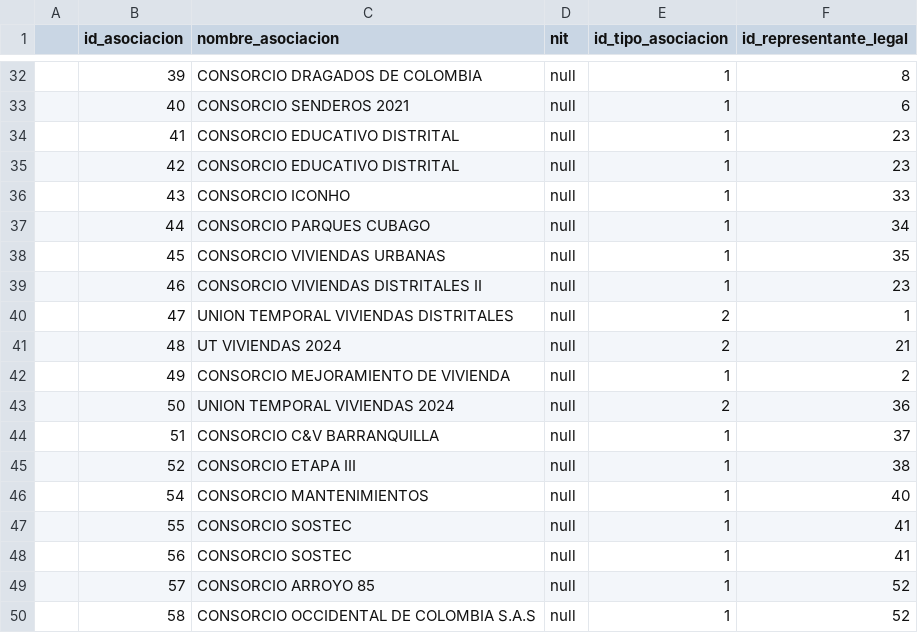
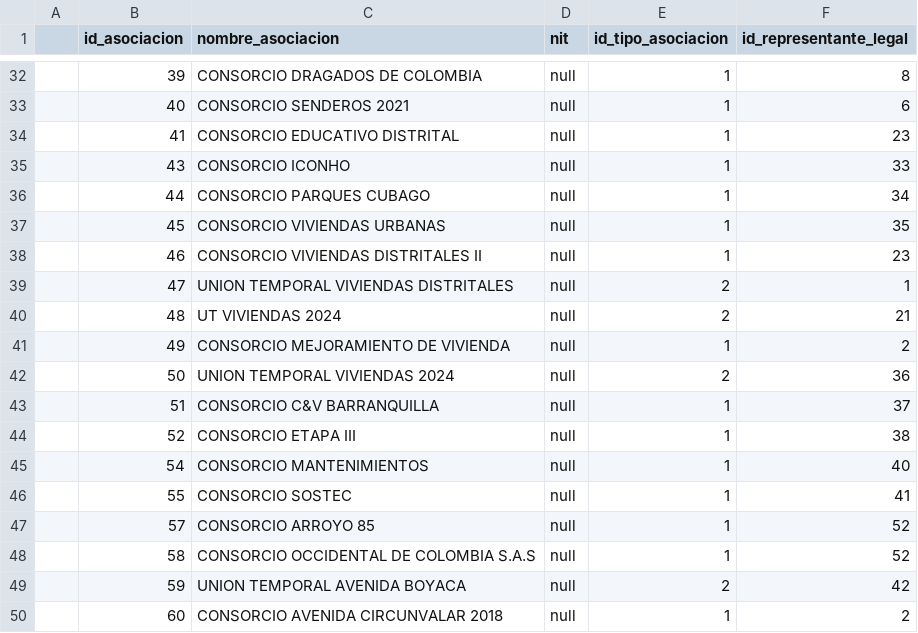
Before and after one commit to EstebanGutierrezPolo/ApiBackendCityManagement, a CSV file: src/seeders/19_asociaciones.csv, drawn as a sheet; only a part is shown, gaps mark what is left out; the shorter side is filled out with more unchanged rows; the diff names each change by its address in the sheet, - before the commit and + after, or states it on an @@ line.

```diff
--- a/src/seeders/19_asociaciones.csv
+++ b/src/seeders/19_asociaciones.csv
-row 35:  | 42 | CONSORCIO EDUCATIVO DISTRITAL | null | 1 | 23
-row 48:  | 56 | CONSORCIO SOSTEC | null | 1 | 41
```
Also changed, not shown: src/seeders/23_contratistas.csv.
